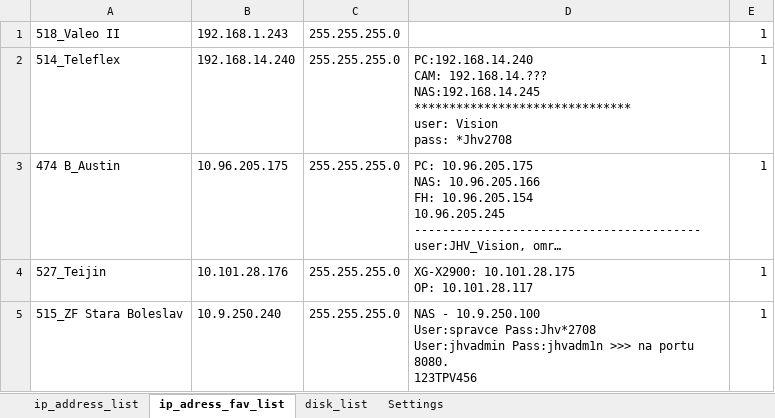
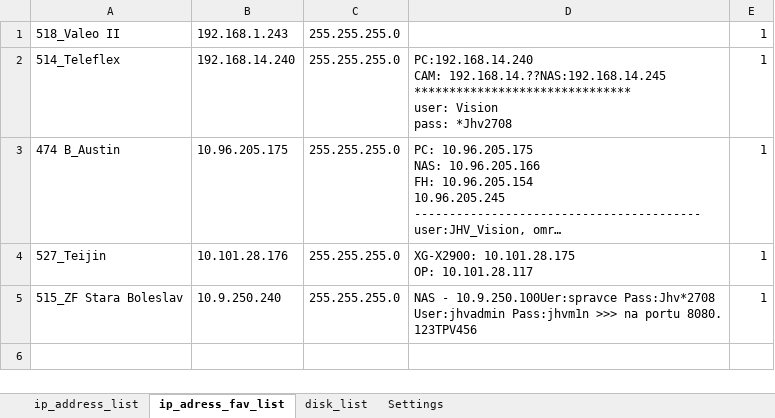
Before and after one commit to Jakubhl/Work, an Excel workbook: TRIMAZKON/saved_addresses_2.xlsx, sheet ip_adress_fav_list, drawn as a sheet; long unchanged cells end in …; values as stored, in another font and other column widths than the file's, no borders; ↵ is a line break in a cell; the diff names each change by its address in the sheet, - before the commit and + after, or states it on an @@ line.

```diff
--- a/TRIMAZKON/saved_addresses_2.xlsx (sheet ip_adress_fav_list)
+++ b/TRIMAZKON/saved_addresses_2.xlsx (sheet ip_adress_fav_list)
-D2: PC:192.168.14.240 ↵ CAM: 192.168.14.??? ↵ NAS:192.168.14.245 ↵ ******************************* ↵ user:…
+D2: PC:192.168.14.240 ↵ CAM: 192.168.14.??NAS:192.168.14.245 ↵ ******************************* ↵ user:…
-D5: NAS - 10.9.250.100 ↵ User:spravce Pass:Jhv*2708 ↵ User:jhvadmin Pass:jhvadm1n >>> na…
+D5: NAS - 10.9.250.100Uer:spravce Pass:Jhv*2708 ↵ User:jhvadmin Pass:jhvm1n >>> na…
```
Also changed, not shown: sheet ip_address_list, sheet Settings, 29 other files.
